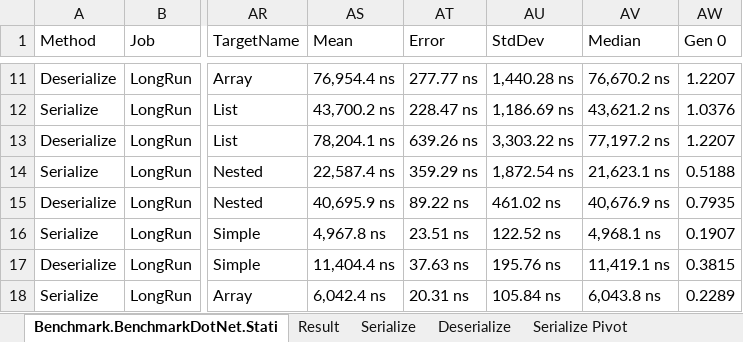
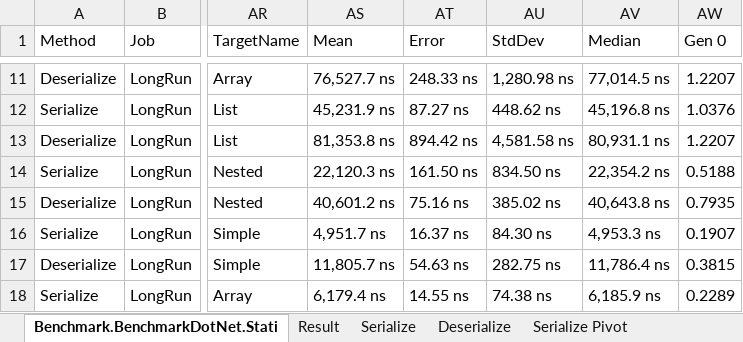
Before and after one commit to fujieda/DynaJson, an Excel workbook: Benchmark/static-result.xlsx, sheet Benchmark.BenchmarkDotNet.Stati, drawn as a sheet; only a part is shown, gaps mark what is left out; values as stored, in another font and other column widths than the file's, no borders; the diff covers the shown part only; the diff names each change by its address in the sheet, - before the commit and + after, or states it on an @@ line.

Commit message:
Update benchmark results

```diff
--- a/Benchmark/static-result.xlsx (sheet Benchmark.BenchmarkDotNet.Stati)
+++ b/Benchmark/static-result.xlsx (sheet Benchmark.BenchmarkDotNet.Stati)
-AS11 (Mean): 76,954.4 ns
+AS11 (Mean): 76,527.7 ns
-AT11 (Error): 277.77 ns
+AT11 (Error): 248.33 ns
-AU11 (StdDev): 1,440.28 ns
+AU11 (StdDev): 1,280.98 ns
-AV11 (Median): 76,670.2 ns
+AV11 (Median): 77,014.5 ns
-AS12 (Mean): 43,700.2 ns
+AS12 (Mean): 45,231.9 ns
-AT12 (Error): 228.47 ns
+AT12 (Error): 87.27 ns
-AU12 (StdDev): 1,186.69 ns
+AU12 (StdDev): 448.62 ns
-AV12 (Median): 43,621.2 ns
+AV12 (Median): 45,196.8 ns
-AS13 (Mean): 78,204.1 ns
+AS13 (Mean): 81,353.8 ns
-AT13 (Error): 639.26 ns
+AT13 (Error): 894.42 ns
-AU13 (StdDev): 3,303.22 ns
+AU13 (StdDev): 4,581.58 ns
-AV13 (Median): 77,197.2 ns
+AV13 (Median): 80,931.1 ns
-AS14 (Mean): 22,587.4 ns
+AS14 (Mean): 22,120.3 ns
-AT14 (Error): 359.29 ns
+AT14 (Error): 161.50 ns
-AU14 (StdDev): 1,872.54 ns
+AU14 (StdDev): 834.50 ns
-AV14 (Median): 21,623.1 ns
+AV14 (Median): 22,354.2 ns
-AS15 (Mean): 40,695.9 ns
+AS15 (Mean): 40,601.2 ns
-AT15 (Error): 89.22 ns
+AT15 (Error): 75.16 ns
-AU15 (StdDev): 461.02 ns
+AU15 (StdDev): 385.02 ns
-AV15 (Median): 40,676.9 ns
+AV15 (Median): 40,643.8 ns
-AS16 (Mean): 4,967.8 ns
+AS16 (Mean): 4,951.7 ns
-AT16 (Error): 23.51 ns
+AT16 (Error): 16.37 ns
-AU16 (StdDev): 122.52 ns
+AU16 (StdDev): 84.30 ns
-AV16 (Median): 4,968.1 ns
+AV16 (Median): 4,953.3 ns
-AS17 (Mean): 11,404.4 ns
+AS17 (Mean): 11,805.7 ns
-AT17 (Error): 37.63 ns
+AT17 (Error): 54.63 ns
-AU17 (StdDev): 195.76 ns
+AU17 (StdDev): 282.75 ns
-AV17 (Median): 11,419.1 ns
+AV17 (Median): 11,786.4 ns
-AS18 (Mean): 6,042.4 ns
+AS18 (Mean): 6,179.4 ns
-AT18 (Error): 20.31 ns
+AT18 (Error): 14.55 ns
-AU18 (StdDev): 105.84 ns
+AU18 (StdDev): 74.38 ns
-AV18 (Median): 6,043.8 ns
+AV18 (Median): 6,185.9 ns
```
Also changed, not shown: 148 edited cells elsewhere in this sheet, sheet Result, sheet Deserialize Pivot, sheet Serialize Pivot, sheet Serialize, sheet Deserialize, charts or pictures, Benchmark/dynamic-result.xlsx.
